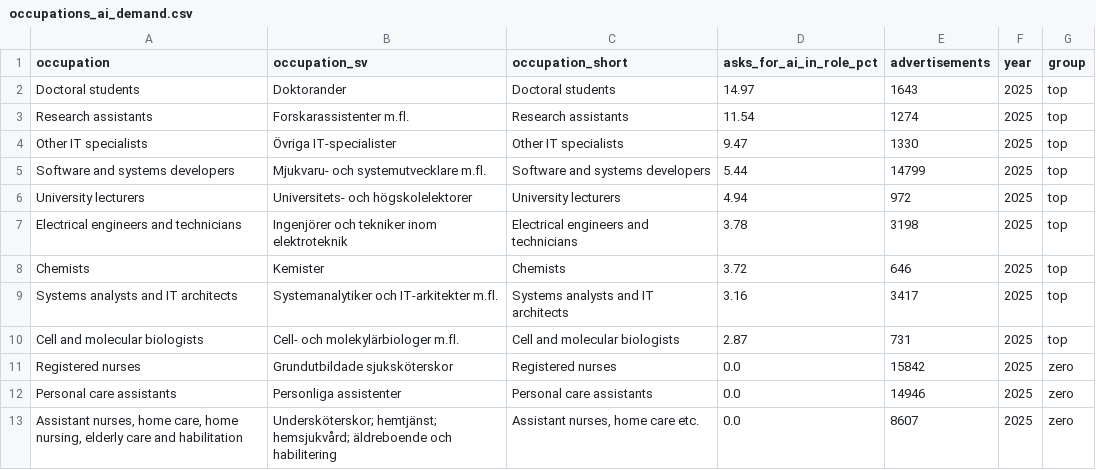
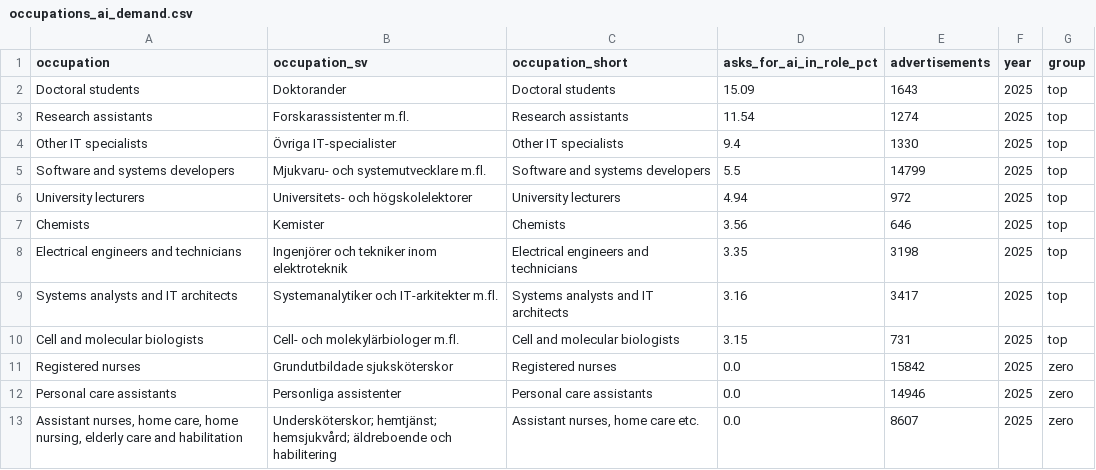
Before and after one commit to ai-econ-lab/ai-econ-lab.github.io, a CSV file: docs/assets/data/occupations_ai_demand.csv, drawn as a sheet.

```diff
--- a/docs/assets/data/occupations_ai_demand.csv
+++ b/docs/assets/data/occupations_ai_demand.csv
@@ -1,11 +1,11 @@
 occupation,occupation_sv,occupation_short,asks_for_ai_in_role_pct,advertisements,year,group
-Doctoral students,Doktorander,Doctoral students,14.97,1643,2025,top
+Doctoral students,Doktorander,Doctoral students,15.09,1643,2025,top
 Research assistants,Forskarassistenter m.fl.,Research assistants,11.54,1274,2025,top
-Other IT specialists,Övriga IT-specialister,Other IT specialists,9.47,1330,2025,top
-Software and systems developers,Mjukvaru- och systemutvecklare m.fl.,Software and systems developers,5.44,14799,2025,top
+Other IT specialists,Övriga IT-specialister,Other IT specialists,9.4,1330,2025,top
+Software and systems developers,Mjukvaru- och systemutvecklare m.fl.,Software and systems developers,5.5,14799,2025,top
 University lecturers,Universitets- och högskolelektorer,University lecturers,4.94,972,2025,top
-Electrical engineers and technicians,Ingenjörer och tekniker inom elektroteknik,Electrical engineers and technicians,3.78,3198,2025,top
-Chemists,Kemister,Chemists,3.72,646,2025,top
+Chemists,Kemister,Chemists,3.56,646,2025,top
+Electrical engineers and technicians,Ingenjörer och tekniker inom elektroteknik,Electrical engineers and technicians,3.35,3198,2025,top
 Systems analysts and IT architects,Systemanalytiker och IT-arkitekter m.fl.,Systems analysts and IT architects,3.16,3417,2025,top
-Cell and molecular biologists,Cell- och molekylärbiologer m.fl.,Cell and molecular biologists,2.87,731,2025,top
+Cell and molecular biologists,Cell- och molekylärbiologer m.fl.,Cell and molecular biologists,3.15,731,2025,top
 Registered nurses,Grundutbildade sjuksköterskor,Registered nurses,0.0,15842,2025,zero
```
Also changed, not shown: docs/assets/data/ai_in_demand_trend.csv, docs/assets/data/entry_level_squeeze.csv, 37 other files.
